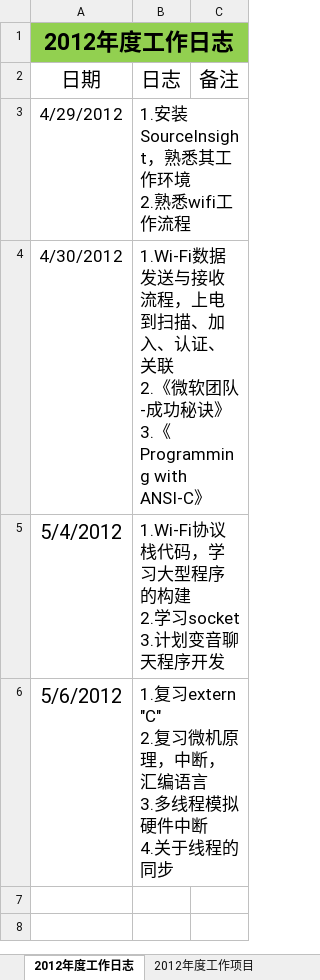
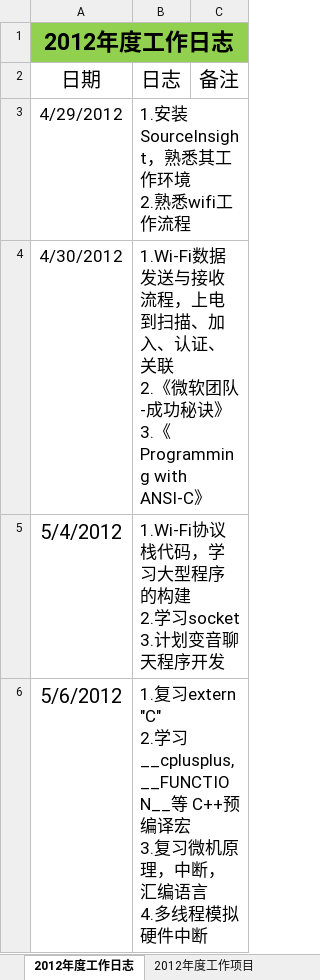
Before and after one commit to ssqre/todo, an Excel workbook: WorkList.xlsx, sheet 2012年度工作日志, drawn as a sheet; values as stored, in another font and other column widths than the file's, no borders; table styles not drawn; ↵ is a line break in a cell; the diff names each change by its address in the sheet, - before the commit and + after, or states it on an @@ line.

```diff
--- a/WorkList.xlsx (sheet 2012年度工作日志)
+++ b/WorkList.xlsx (sheet 2012年度工作日志)
-B6 (日志): …习extern "C" ↵ 2.复习微机原理，中断，汇编语言 ↵ 3.多线程模拟硬件中断 ↵ 4.关于线程的同步
+B6 (日志): …习extern "C" ↵ 2.学习__cplusplus,__FUNCTION__等 C++预编译宏 ↵ 3.复习微机原理，中断，汇编语言 ↵ 4.多线程模拟硬件中断
```
